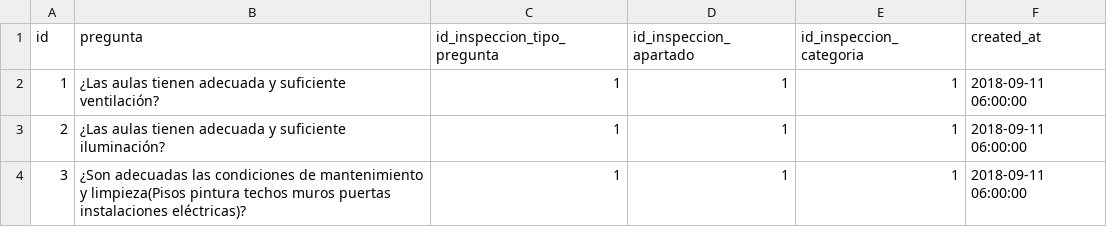
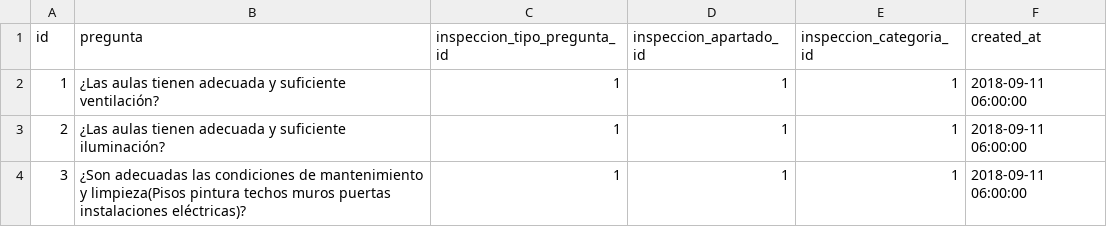
Before and after one commit to subsesjal/siiges-services, a CSV file: packages/core/src/drivers/db/CSVFiles/inspeccion_preguntas.csv, drawn as a sheet; only a part is shown.

```diff
--- a/packages/core/src/drivers/db/CSVFiles/inspeccion_preguntas.csv
+++ b/packages/core/src/drivers/db/CSVFiles/inspeccion_preguntas.csv
@@ -1,2 +1,2 @@
-id,pregunta,id_inspeccion_tipo_pregunta,id_inspeccion_apartado,id_inspeccion_categoria,created_at
+id,pregunta,inspeccion_tipo_pregunta_id,inspeccion_apartado_id,inspeccion_categoria_id,created_at
 1,¿Las aulas tienen adecuada y suficiente ventilación?,1,1,1,2018-09-11 06:00:00
```
Also changed, not shown: 4 other files.
